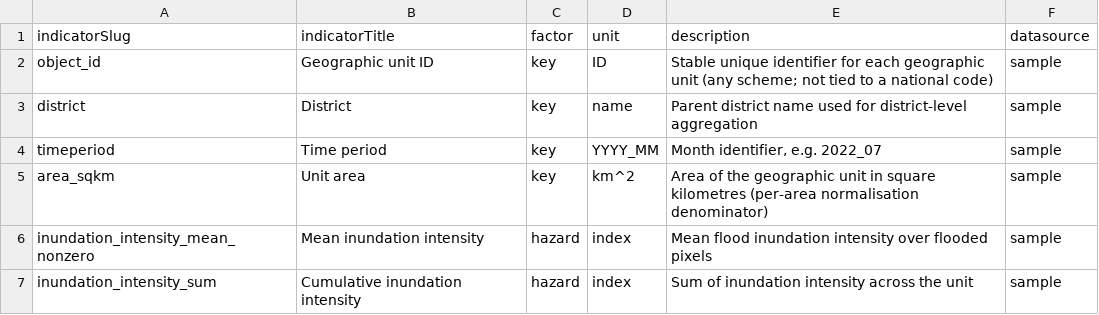
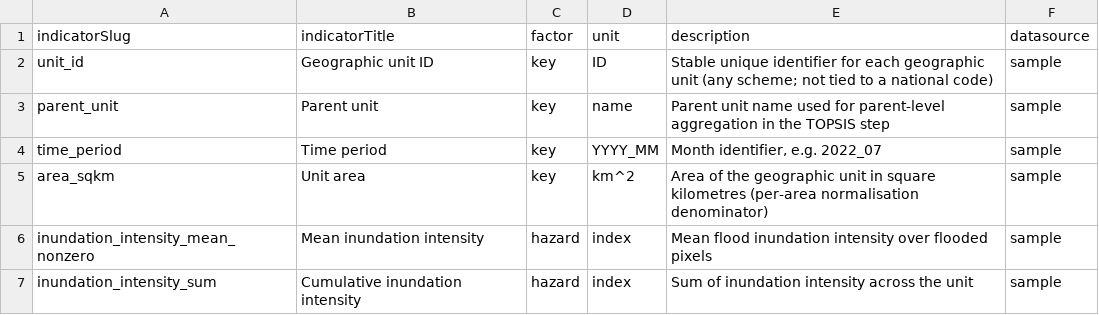
Before and after one commit to CivicDataLab/risk-score-model-generic, a CSV file: docs/data_dictionary.csv, drawn as a sheet; only a part is shown.

```diff
--- a/docs/data_dictionary.csv
+++ b/docs/data_dictionary.csv
@@ -1,5 +1,5 @@
 indicatorSlug,indicatorTitle,factor,unit,description,datasource
-object_id,Geographic unit ID,key,ID,"Stable unique identifier for each geographic unit (any scheme; not tied to a national code)",sample
-district,District,key,name,"Parent district name used for district-level aggregation",sample
-timeperiod,Time period,key,YYYY_MM,"Month identifier, e.g. 2022_07",sample
+unit_id,Geographic unit ID,key,ID,"Stable unique identifier for each geographic unit (any scheme; not tied to a national code)",sample
+parent_unit,Parent unit,key,name,"Parent unit name used for parent-level aggregation in the TOPSIS step",sample
+time_period,Time period,key,YYYY_MM,"Month identifier, e.g. 2022_07",sample
 area_sqkm,Unit area,key,km^2,"Area of the geographic unit in square kilometres (per-area normalisation denominator)",sample
```
Also changed, not shown: contrib/india/example/data/district_objectid.csv, 21 other files.
